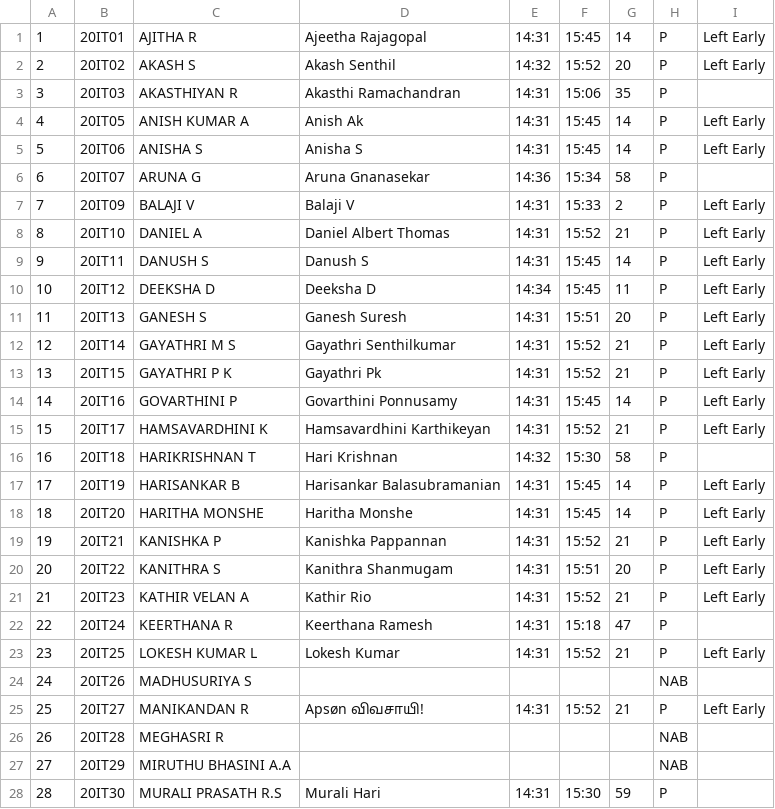
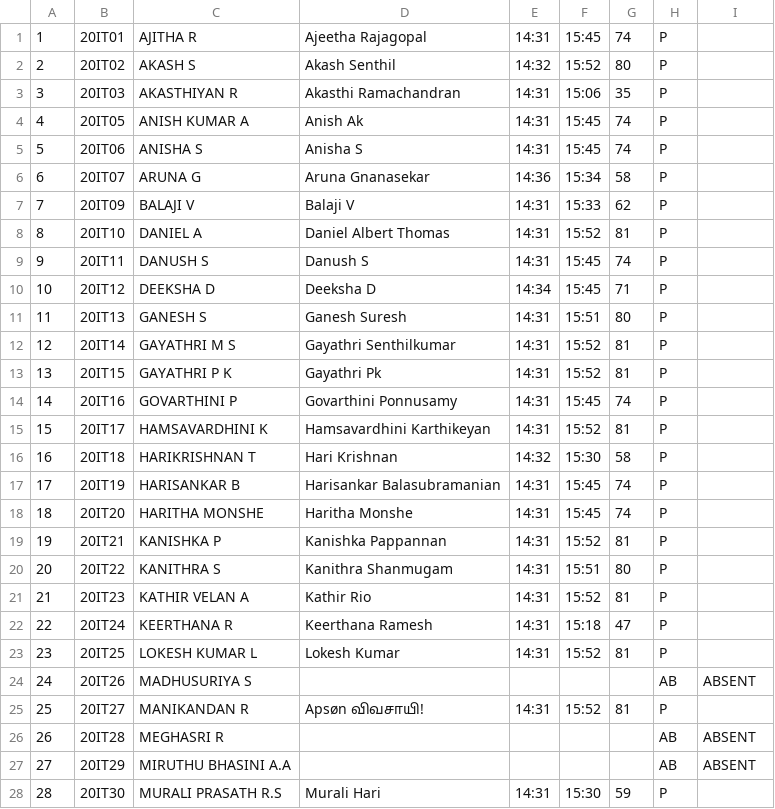
Before and after one commit to rajasekaran36/meet-analyzer-java-cmd, a CSV file: reports/report.csv, drawn as a sheet; only a part is shown; the diff covers the shown part only.

```diff
--- a/reports/report.csv
+++ b/reports/report.csv
@@ -1,28 +1,28 @@
-1,20IT01,AJITHA R,Ajeetha Rajagopal,14:31,15:45,14,P,Left Early
-2,20IT02,AKASH S,Akash Senthil,14:32,15:52,20,P,Left Early
+1,20IT01,AJITHA R,Ajeetha Rajagopal,14:31,15:45,74,P,
+2,20IT02,AKASH S,Akash Senthil,14:32,15:52,80,P,
 3,20IT03,AKASTHIYAN R,Akasthi Ramachandran,14:31,15:06,35,P,
-4,20IT05,ANISH KUMAR A,Anish Ak,14:31,15:45,14,P,Left Early
-5,20IT06,ANISHA S,Anisha S,14:31,15:45,14,P,Left Early
+4,20IT05,ANISH KUMAR A,Anish Ak,14:31,15:45,74,P,
+5,20IT06,ANISHA S,Anisha S,14:31,15:45,74,P,
 6,20IT07,ARUNA G,Aruna Gnanasekar,14:36,15:34,58,P,
-7,20IT09,BALAJI V,Balaji V,14:31,15:33,2,P,Left Early
-8,20IT10,DANIEL A,Daniel Albert Thomas,14:31,15:52,21,P,Left Early
-9,20IT11,DANUSH S,Danush S,14:31,15:45,14,P,Left Early
-10,20IT12,DEEKSHA D,Deeksha D,14:34,15:45,11,P,Left Early
-11,20IT13,GANESH S,Ganesh Suresh,14:31,15:51,20,P,Left Early
-12,20IT14,GAYATHRI M S,Gayathri Senthilkumar,14:31,15:52,21,P,Left Early
-13,20IT15,GAYATHRI P K,Gayathri Pk,14:31,15:52,21,P,Left Early
-14,20IT16,GOVARTHINI P,Govarthini Ponnusamy,14:31,15:45,14,P,Left Early
-15,20IT17,HAMSAVARDHINI K,Hamsavardhini Karthikeyan,14:31,15:52,21,P,Left Early
+7,20IT09,BALAJI V,Balaji V,14:31,15:33,62,P,
+8,20IT10,DANIEL A,Daniel Albert Thomas,14:31,15:52,81,P,
+9,20IT11,DANUSH S,Danush S,14:31,15:45,74,P,
+10,20IT12,DEEKSHA D,Deeksha D,14:34,15:45,71,P,
+11,20IT13,GANESH S,Ganesh Suresh,14:31,15:51,80,P,
+12,20IT14,GAYATHRI M S,Gayathri Senthilkumar,14:31,15:52,81,P,
+13,20IT15,GAYATHRI P K,Gayathri Pk,14:31,15:52,81,P,
+14,20IT16,GOVARTHINI P,Govarthini Ponnusamy,14:31,15:45,74,P,
+15,20IT17,HAMSAVARDHINI K,Hamsavardhini Karthikeyan,14:31,15:52,81,P,
 16,20IT18,HARIKRISHNAN T,Hari Krishnan,14:32,15:30,58,P,
-17,20IT19,HARISANKAR B,Harisankar Balasubramanian,14:31,15:45,14,P,Left Early
-18,20IT20,HARITHA MONSHE,Haritha Monshe,14:31,15:45,14,P,Left Early
-19,20IT21,KANISHKA P,Kanishka Pappannan,14:31,15:52,21,P,Left Early
-20,20IT22,KANITHRA S,Kanithra Shanmugam,14:31,15:51,20,P,Left Early
-21,20IT23,KATHIR VELAN A,Kathir Rio,14:31,15:52,21,P,Left Early
+17,20IT19,HARISANKAR B,Harisankar Balasubramanian,14:31,15:45,74,P,
+18,20IT20,HARITHA MONSHE,Haritha Monshe,14:31,15:45,74,P,
+19,20IT21,KANISHKA P,Kanishka Pappannan,14:31,15:52,81,P,
+20,20IT22,KANITHRA S,Kanithra Shanmugam,14:31,15:51,80,P,
+21,20IT23,KATHIR VELAN A,Kathir Rio,14:31,15:52,81,P,
 22,20IT24,KEERTHANA R,Keerthana Ramesh,14:31,15:18,47,P,
-23,20IT25,LOKESH KUMAR L,Lokesh Kumar,14:31,15:52,21,P,Left Early
-24,20IT26,MADHUSURIYA S,,,,,NAB,
-25,20IT27,MANIKANDAN R,Apsøn விவசாயி!,14:31,15:52,21,P,Left Early
-26,20IT28,MEGHASRI R,,,,,NAB,
-27,20IT29,MIRUTHU BHASINI A.A,,,,,NAB,
+23,20IT25,LOKESH KUMAR L,Lokesh Kumar,14:31,15:52,81,P,
+24,20IT26,MADHUSURIYA S,,,,,AB,ABSENT
+25,20IT27,MANIKANDAN R,Apsøn விவசாயி!,14:31,15:52,81,P,
+26,20IT28,MEGHASRI R,,,,,AB,ABSENT
+27,20IT29,MIRUTHU BHASINI A.A,,,,,AB,ABSENT
 28,20IT30,MURALI PRASATH R.S,Murali Hari,14:31,15:30,59,P,
```
Also changed, not shown: 50 edited cells elsewhere in this file, 4 other files.
